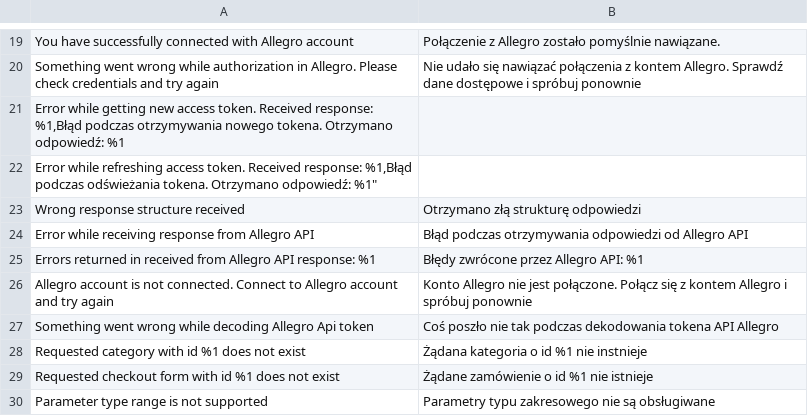
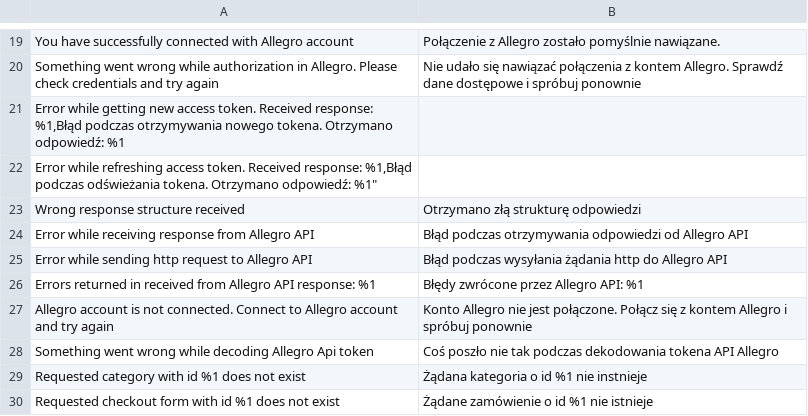
Before and after one commit to macopedia/magento2-allegro, a CSV file: i18n/pl_PL.csv, drawn as a sheet; only a part is shown, gaps mark what is left out; the shorter side is filled out with more unchanged rows.

Commit message:
Refactor code for Magento Coding Standards (#56)
-Modify classes descriptions
-Add missing log in the empty catch statement
-Add new Exceptions for placing reservations and processing orders
-Delete unused Exceptions
-Replace logic for API request with Guzzle
-Update versions of Allegro API methods

```diff
--- a/i18n/pl_PL.csv
+++ b/i18n/pl_PL.csv
@@ -24,2 +24,3 @@
 "Error while receiving response from Allegro API","Błąd podczas otrzymywania odpowiedzi od Allegro API"
+"Error while sending http request to Allegro API","Błąd podczas wysyłania żądania http do Allegro API"
 "Errors returned in received from Allegro API response: %1","Błędy zwrócone przez Allegro API: %1"
```
Also changed, not shown: 46 other files.
